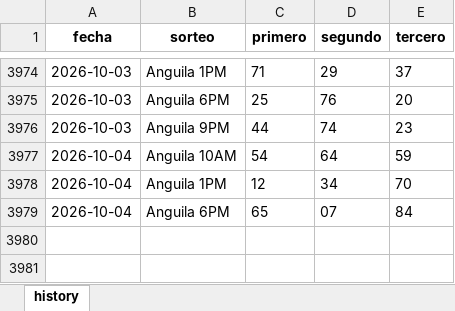
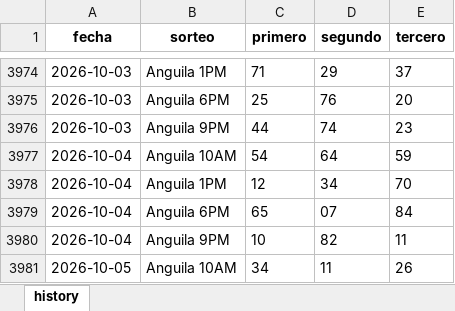
Before and after one commit to carbosota1/LotMix, an Excel workbook: data/histories/Anguilla history.xlsx, sheet history, drawn as a sheet; only a part is shown, gaps mark what is left out; values as stored, in another font and other column widths than the file's, no borders; the diff names each change by its address in the sheet, - before the commit and + after, or states it on an @@ line.

Commit message:
Auto update histories + intraday analysis

```diff
--- a/data/histories/Anguilla history.xlsx (sheet history)
+++ b/data/histories/Anguilla history.xlsx (sheet history)
+row 3980: 2026-10-04 | Anguila 9PM | 10 | 82 | 11
+row 3981: 2026-10-05 | Anguila 10AM | 34 | 11 | 26
```
Also changed, not shown: 6 other files.
